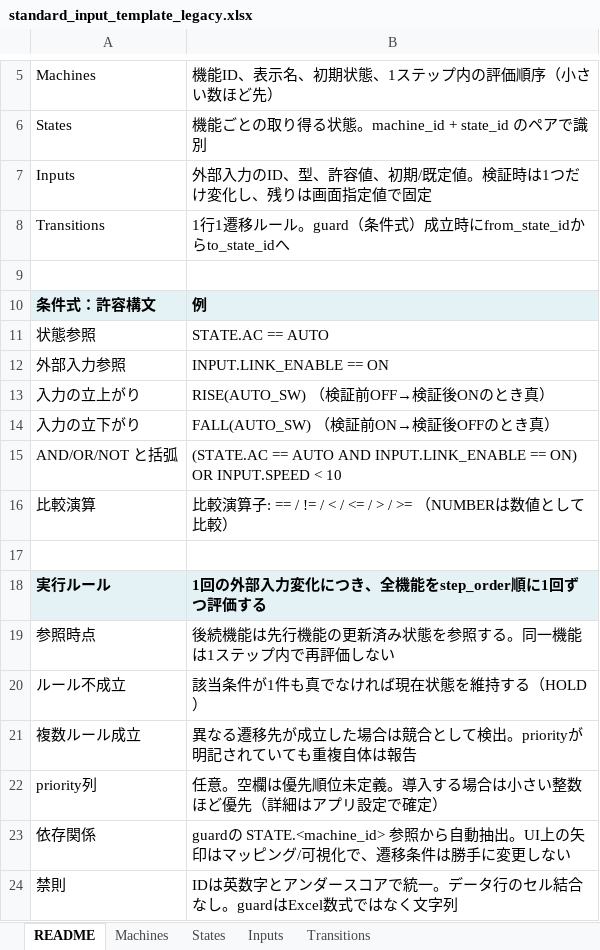
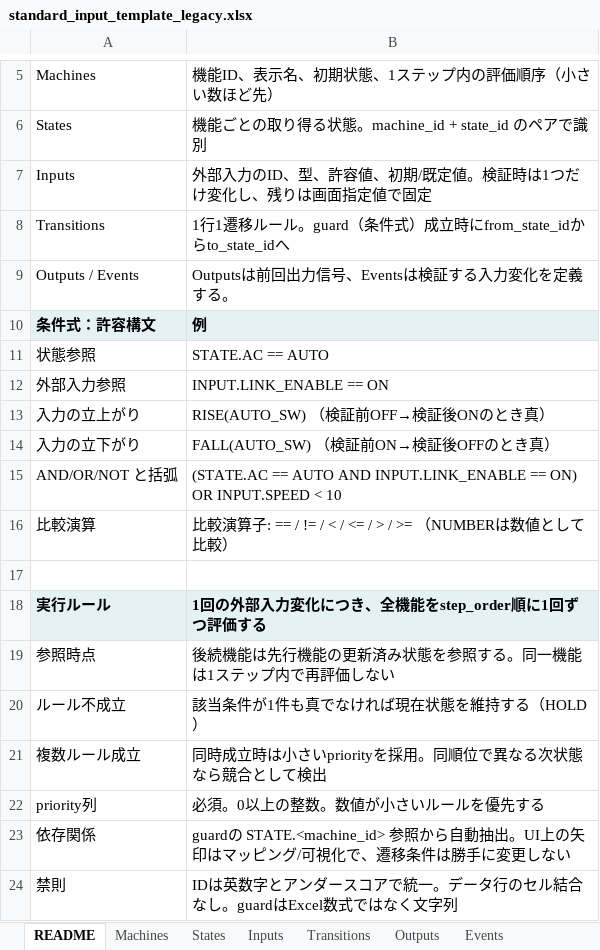
Before and after one commit to chiguh28/stateflow_verification, an Excel workbook: references/standard_input_template_legacy.xlsx, sheet README, drawn as a sheet; only a part is shown, gaps mark what is left out; values as stored, in another font and other column widths than the file's, no borders; the diff names each change by its address in the sheet, - before the commit and + after, or states it on an @@ line.

```diff
--- a/references/standard_input_template_legacy.xlsx (sheet README)
+++ b/references/standard_input_template_legacy.xlsx (sheet README)
+sheet tab: Outputs
+sheet tab: Events
-row 9: (empty)
+row 9: Outputs / Events | Outputsは前回出力信号、Eventsは検証する入力変化を定義する。
-B21: 異なる遷移先が成立した場合は競合として検出。priorityが明記されていても重複自体は報告
+B21: 同時成立時は小さいpriorityを採用。同順位で異なる次状態なら競合として検出
-B22: 任意。空欄は優先順位未定義。導入する場合は小さい整数ほど優先（詳細はアプリ設定で確定）
+B22: 必須。0以上の整数。数値が小さいルールを優先する
```
Also changed, not shown: sheet Transitions, 6 other files.
